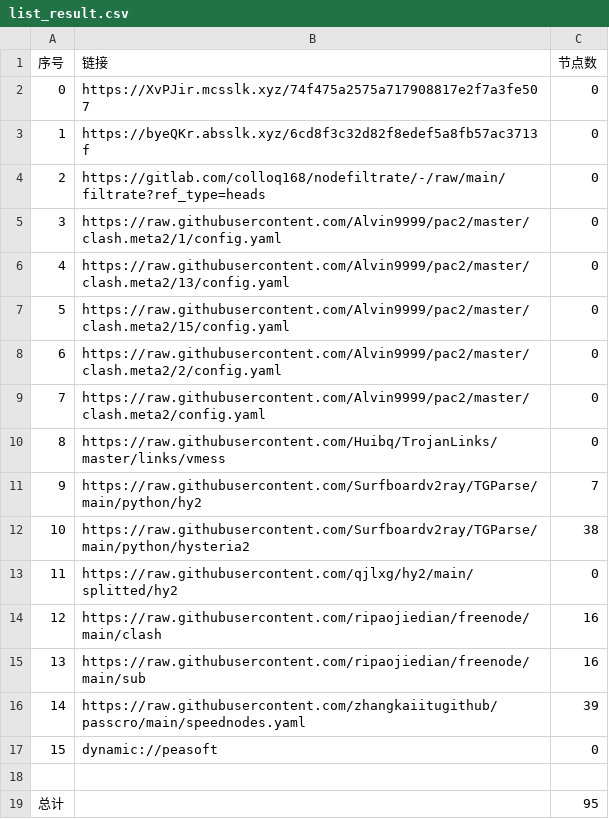
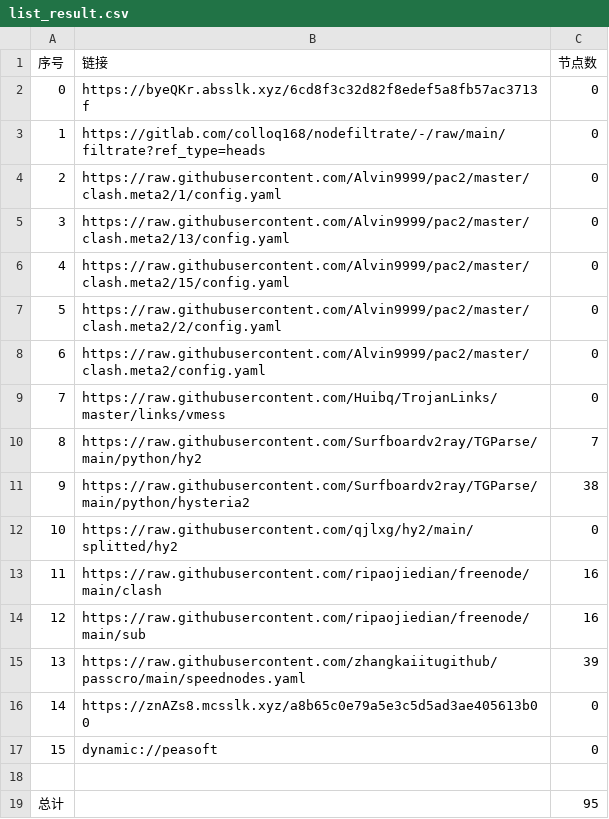
Before and after one commit to sileopro/AutoMergePublicNodes, a CSV file: list_result.csv, drawn as a sheet; removed rows and columns are numbered as before the commit, all else as after; the diff names each change by its address in the sheet, - before the commit and + after, or states it on an @@ line.

```diff
--- a/list_result.csv
+++ b/list_result.csv
-row 2: 0 | https://XvPJir.mcsslk.xyz/74f475a2575a717908817e2f7a3fe507 | 0
@@ column A (序号) renumbered between rows 2 and 15 @@
+row 16: 14 | https://znAZs8.mcsslk.xyz/a8b65c0e79a5e3c5d5ad3ae405613b00 | 0
```
Also changed, not shown: 20 other files.
